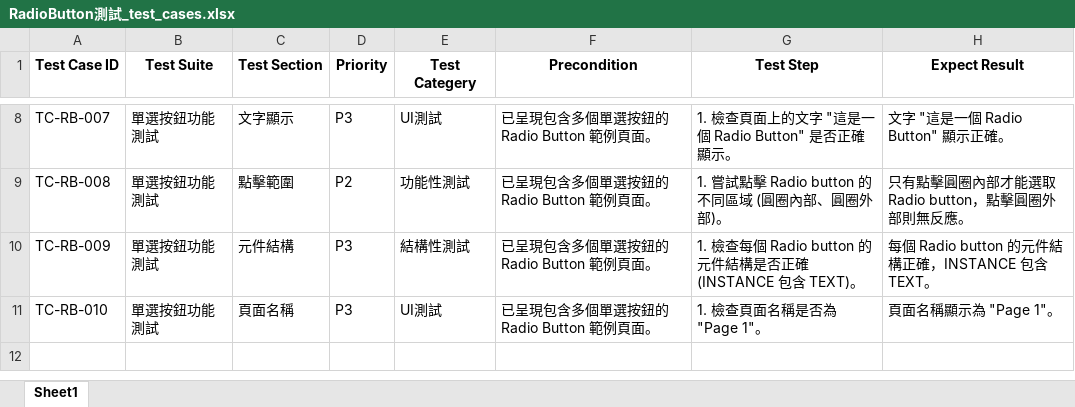
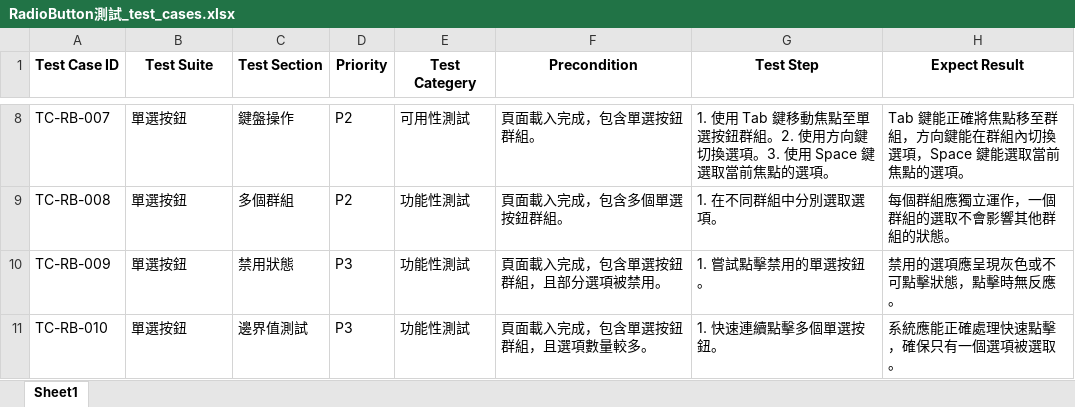
Before and after one commit to zz465213/figma_to_testcase, an Excel workbook: src/testcases/RadioButton測試_test_cases.xlsx, sheet Sheet1, drawn as a sheet; only a part is shown, gaps mark what is left out; values as stored, in another font and other column widths than the file's, no borders; the diff covers the shown part only; the diff names each change by its address in the sheet, - before the commit and + after, or states it on an @@ line.

```diff
--- a/src/testcases/RadioButton測試_test_cases.xlsx (sheet Sheet1)
+++ b/src/testcases/RadioButton測試_test_cases.xlsx (sheet Sheet1)
-B8:B11 (Test Suite): 單選按鈕功能測試
+B8:B11 (Test Suite): 單選按鈕
-C8 (Test Section): 文字顯示
+C8 (Test Section): 鍵盤操作
-D8 (Priority): P3
+D8 (Priority): P2
-E8 (Test Categery): UI測試
+E8 (Test Categery): 可用性測試
-F8 (Precondition): 已呈現包含多個單選按鈕的 Radio Button 範例頁面。
+F8 (Precondition): 頁面載入完成，包含單選按鈕群組。
-G8 (Test Step): 1. 檢查頁面上的文字 "這是一個 Radio Button" 是否正確顯示。
+G8 (Test Step): 1. 使用 Tab 鍵移動焦點至單選按鈕群組。2. 使用方向鍵切換選項。3. 使用 Space 鍵選取當前焦點的選項。
-H8 (Expect Result): 文字 "這是一個 Radio Button" 顯示正確。
+H8 (Expect Result): Tab 鍵能正確將焦點移至群組，方向鍵能在群組內切換選項，Space 鍵能選取當前焦點的選項。
-C9 (Test Section): 點擊範圍
+C9 (Test Section): 多個群組
-F9 (Precondition): 已呈現包含多個單選按鈕的 Radio Button 範例頁面。
+F9 (Precondition): 頁面載入完成，包含多個單選按鈕群組。
-G9 (Test Step): 1. 嘗試點擊 Radio button 的不同區域 (圓圈內部、圓圈外部)。
+G9 (Test Step): 1. 在不同群組中分別選取選項。
-H9 (Expect Result): 只有點擊圓圈內部才能選取 Radio button，點擊圓圈外部則無反應。
+H9 (Expect Result): 每個群組應獨立運作，一個群組的選取不會影響其他群組的狀態。
-C10 (Test Section): 元件結構
+C10 (Test Section): 禁用狀態
-E10 (Test Categery): 結構性測試
+E10 (Test Categery): 功能性測試
-F10 (Precondition): 已呈現包含多個單選按鈕的 Radio Button 範例頁面。
+F10 (Precondition): 頁面載入完成，包含單選按鈕群組，且部分選項被禁用。
-G10 (Test Step): 1. 檢查每個 Radio button 的元件結構是否正確 (INSTANCE 包含 TEXT)。
+G10 (Test Step): 1. 嘗試點擊禁用的單選按鈕。
-H10 (Expect Result): 每個 Radio button 的元件結構正確，INSTANCE 包含 TEXT。
+H10 (Expect Result): 禁用的選項應呈現灰色或不可點擊狀態，點擊時無反應。
-C11 (Test Section): 頁面名稱
+C11 (Test Section): 邊界值測試
-E11 (Test Categery): UI測試
+E11 (Test Categery): 功能性測試
-F11 (Precondition): 已呈現包含多個單選按鈕的 Radio Button 範例頁面。
+F11 (Precondition): 頁面載入完成，包含單選按鈕群組，且選項數量較多。
-G11 (Test Step): 1. 檢查頁面名稱是否為 "Page 1"。
+G11 (Test Step): 1. 快速連續點擊多個單選按鈕。
-H11 (Expect Result): 頁面名稱顯示為 "Page 1"。
+H11 (Expect Result): 系統應能正確處理快速點擊，確保只有一個選項被選取。
```
Also changed, not shown: 35 edited cells elsewhere in this sheet, 16 other files.
